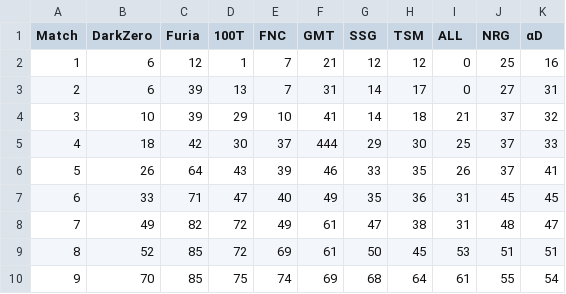
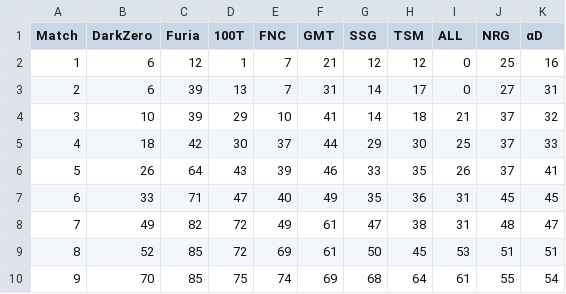
Before and after one commit to onlywoo/datavis, a CSV file: Convert.csv, drawn as a sheet.

Commit message:
asdad

```diff
--- a/Convert.csv
+++ b/Convert.csv
@@ -4,3 +4,3 @@
 3,10,39,29,10,41,14,18,21,37,32
-4,18,42,30,37,444,29,30,25,37,33
+4,18,42,30,37,44,29,30,25,37,33
 5,26,64,43,39,46,33,35,26,37,41
```
